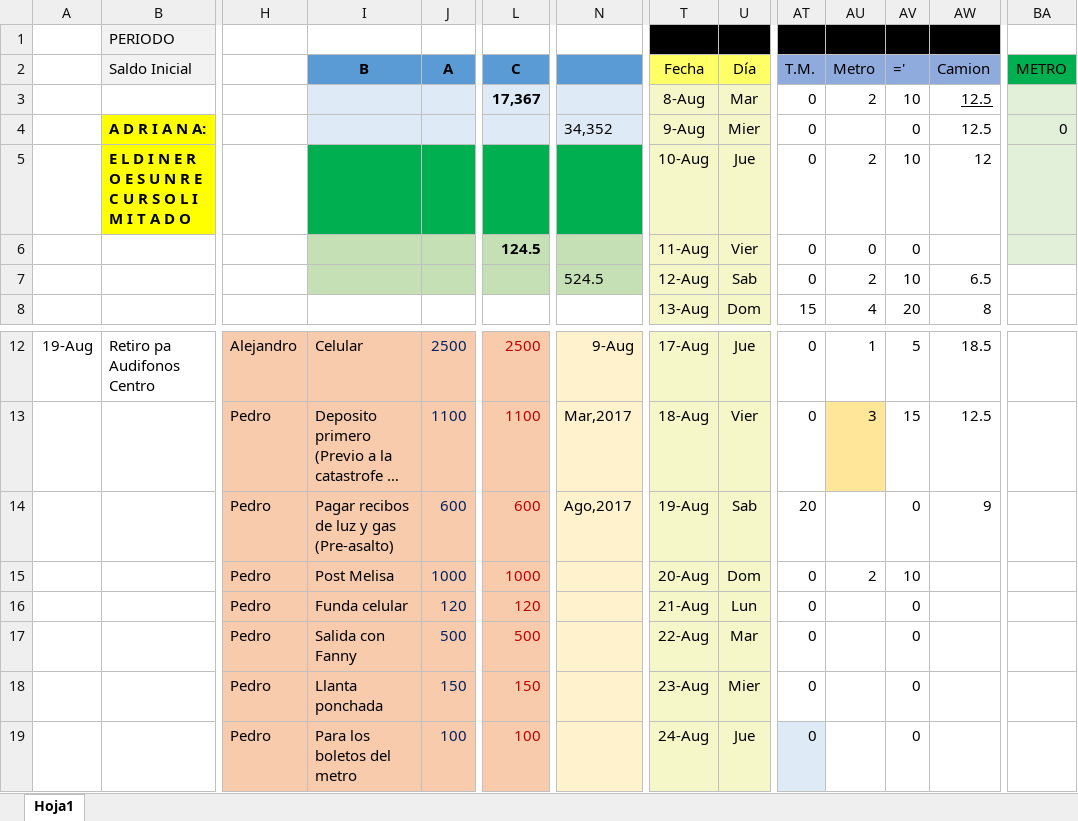
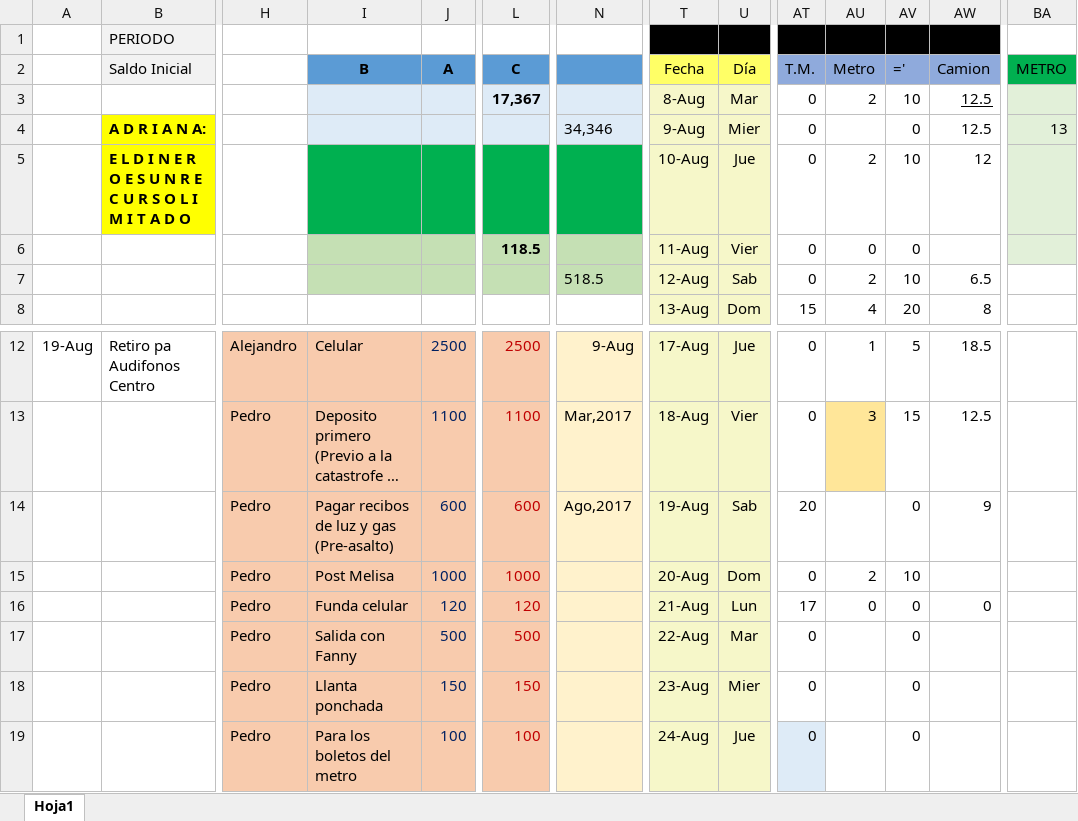
Before and after one commit to Adrifelcha/Adrifelcha, an Excel workbook: Finanzas/4_Agosto_2017.xlsx, sheet Hoja1, drawn as a sheet; only a part is shown, gaps mark what is left out; long unchanged cells end in …; values as stored, in another font and other column widths than the file's, no borders; removed rows and columns are numbered as before the commit, all else as after; rows hold the shown columns only; the diff names each change by its address in the sheet, - before the commit and + after, or states it on an @@ line.

Commit message:
Gastos de inicio de semana

```diff
--- a/Finanzas/4_Agosto_2017.xlsx (sheet Hoja1)
+++ b/Finanzas/4_Agosto_2017.xlsx (sheet Hoja1)
-N4: 34,352
+N4: 34,346
-BA4 (METRO): 0
+BA4 (METRO): 13
-L6 (C): 124.5
+L6 (C): 118.5
-N7: 524.5
+N7: 518.5
-row 16:  |  | Pedro | Funda celular | 120 | 120 |  | 21-Aug | Lun | 0 |  | 0
+row 16:  |  | Pedro | Funda celular | 120 | 120 |  | 21-Aug | Lun | 17 | 0 | 0 | 0
```
